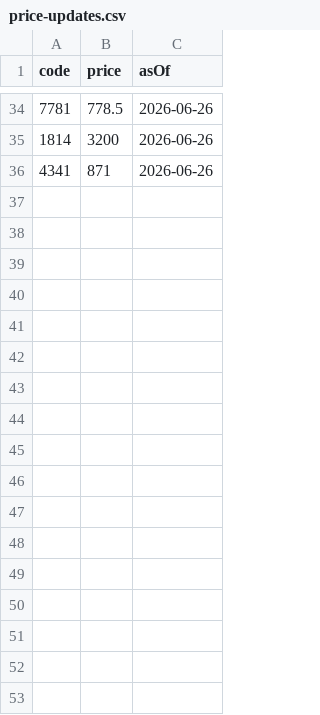
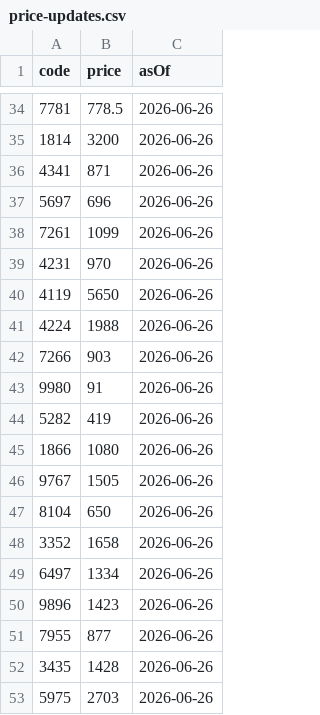
Before and after one commit to sensin0/candidate-stock-assist, a CSV file: data/price-updates.csv, drawn as a sheet; only a part is shown, gaps mark what is left out; the diff names each change by its address in the sheet, - before the commit and + after, or states it on an @@ line.

```diff
--- a/data/price-updates.csv
+++ b/data/price-updates.csv
+row 37: 5697 | 696 | 2026-06-26
+row 38: 7261 | 1099 | 2026-06-26
+row 39: 4231 | 970 | 2026-06-26
+row 40: 4119 | 5650 | 2026-06-26
+row 41: 4224 | 1988 | 2026-06-26
+row 42: 7266 | 903 | 2026-06-26
+row 43: 9980 | 91 | 2026-06-26
+row 44: 5282 | 419 | 2026-06-26
+row 45: 1866 | 1080 | 2026-06-26
+row 46: 9767 | 1505 | 2026-06-26
+row 47: 8104 | 650 | 2026-06-26
+row 48: 3352 | 1658 | 2026-06-26
+row 49: 6497 | 1334 | 2026-06-26
+row 50: 9896 | 1423 | 2026-06-26
+row 51: 7955 | 877 | 2026-06-26
+row 52: 3435 | 1428 | 2026-06-26
+row 53: 5975 | 2703 | 2026-06-26
```
Also changed, not shown: data/backtest-results.csv, 30 other files.
